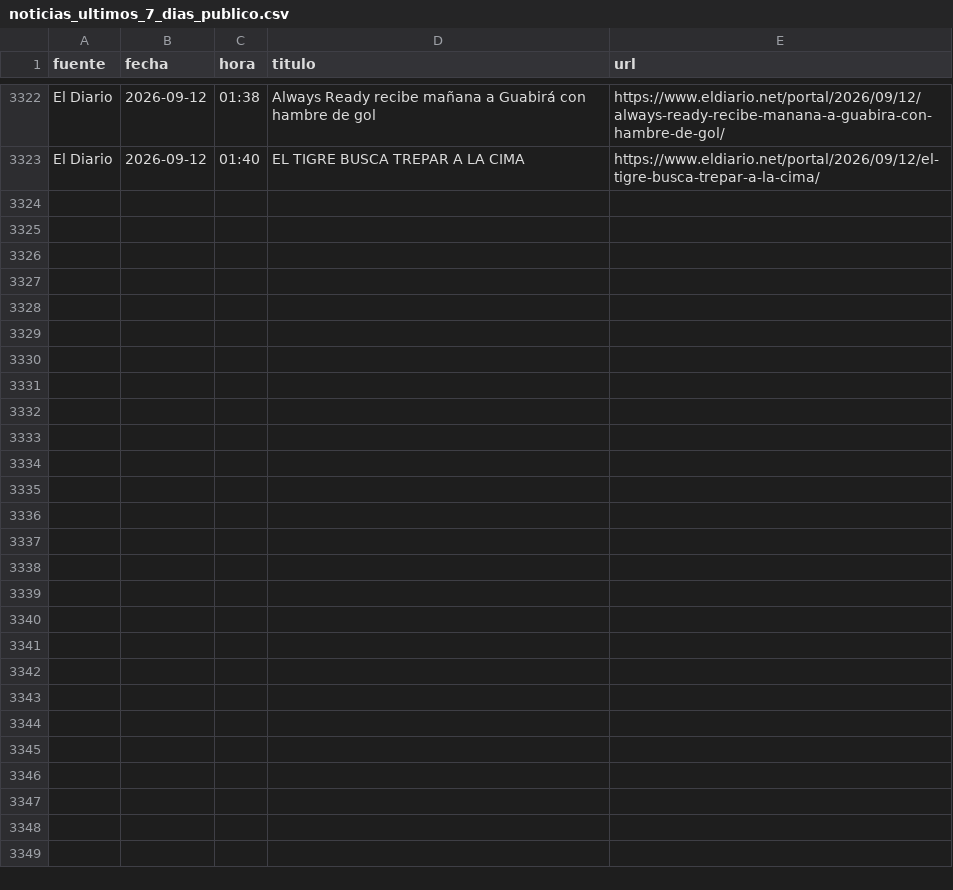
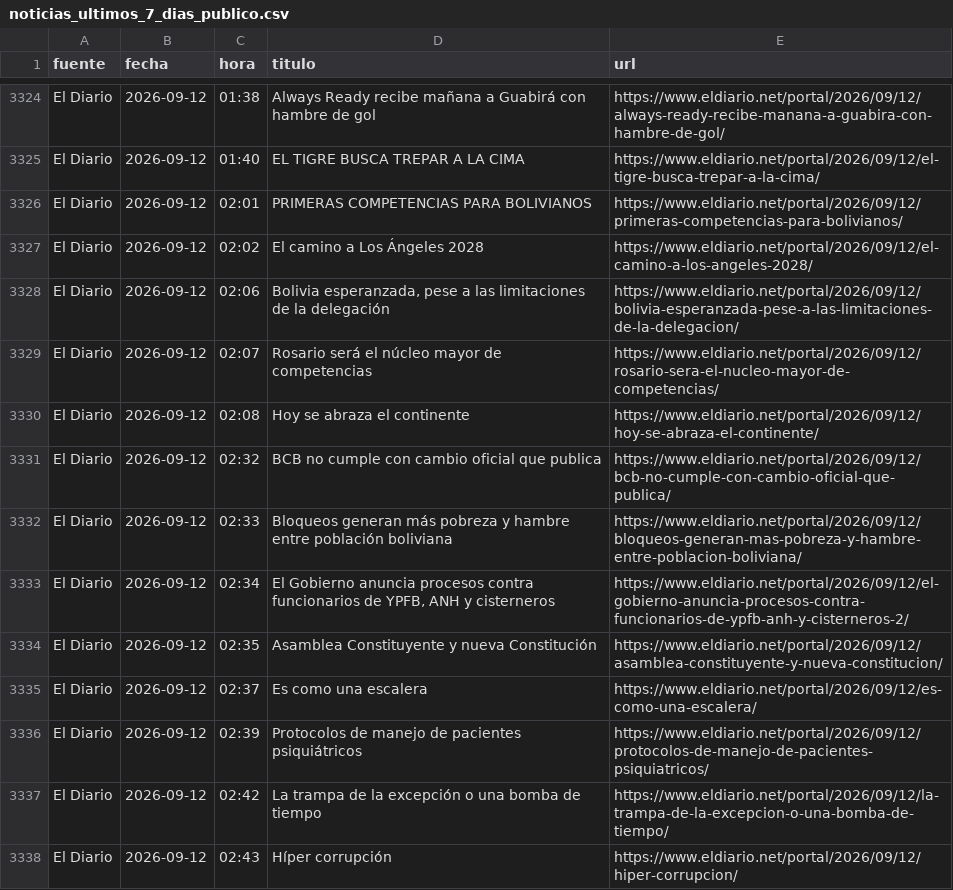
Before and after one commit to BohozX/Indices-de-Incertidumbre, a CSV file: noticias_ultimos_7_dias_publico.csv, drawn as a sheet; only a part is shown, gaps mark what is left out; the diff covers the shown part only.

```diff
--- a/noticias_ultimos_7_dias_publico.csv
+++ b/noticias_ultimos_7_dias_publico.csv
@@ -3323 +3325,14 @@ El Diario,2026-09-12,01:38,Always Ready recibe mañana a Guabirá con hambre de
 El Diario,2026-09-12,01:40,EL TIGRE BUSCA TREPAR A LA CIMA,https://www.eldiario.net/portal/2026/09/12/el-tigre-busca-trepar-a-la-cima/
+El Diario,2026-09-12,02:01,PRIMERAS COMPETENCIAS PARA BOLIVIANOS,https://www.eldiario.net/portal/2026/09/12/primeras-competencias-para-bolivianos/
+El Diario,2026-09-12,02:02,El camino a Los Ángeles 2028,https://www.eldiario.net/portal/2026/09/12/el-camino-a-los-angeles-2028/
+El Diario,2026-09-12,02:06,"Bolivia esperanzada, pese a las limitaciones de la delegación",https://www.eldiario.net/portal/2026/09/12/bolivia-esperanzada-pese-a-las-limitaciones-de-la-delegacion/
+El Diario,2026-09-12,02:07,Rosario será el núcleo mayor de competencias,https://www.eldiario.net/portal/2026/09/12/rosario-sera-el-nucleo-mayor-de-competencias/
+El Diario,2026-09-12,02:08,Hoy se abraza el continente,https://www.eldiario.net/portal/2026/09/12/hoy-se-abraza-el-continente/
+El Diario,2026-09-12,02:32,BCB no cumple con cambio oficial que publica,https://www.eldiario.net/portal/2026/09/12/bcb-no-cumple-con-cambio-oficial-que-publica/
+El Diario,2026-09-12,02:33,Bloqueos generan más pobreza y hambre entre población boliviana,https://www.eldiario.net/portal/2026/09/12/bloqueos-generan-mas-pobreza-y-hambre-entre-poblacion-boliviana/
+El Diario,2026-09-12,02:34,"El Gobierno anuncia procesos contra funcionarios de YPFB, ANH y cisterneros",https://www.eldiario.net/portal/2026/09/12/el-gobierno-anuncia-procesos-contra-funcionarios-de-ypfb-anh-y-cisterneros-2/
+El Diario,2026-09-12,02:35,Asamblea Constituyente y nueva Constitución,https://www.eldiario.net/portal/2026/09/12/asamblea-constituyente-y-nueva-constitucion/
+El Diario,2026-09-12,02:37,Es como una escalera,https://www.eldiario.net/portal/2026/09/12/es-como-una-escalera/
+El Diario,2026-09-12,02:39,Protocolos de manejo de pacientes psiquiátricos,https://www.eldiario.net/portal/2026/09/12/protocolos-de-manejo-de-pacientes-psiquiatricos/
+El Diario,2026-09-12,02:42,La trampa de la excepción o una bomba de tiempo,https://www.eldiario.net/portal/2026/09/12/la-trampa-de-la-excepcion-o-una-bomba-de-tiempo/
+El Diario,2026-09-12,02:43,Híper corrupción,https://www.eldiario.net/portal/2026/09/12/hiper-corrupcion/
```
Also changed, not shown: 15 added rows elsewhere in this file, 1 other file.
